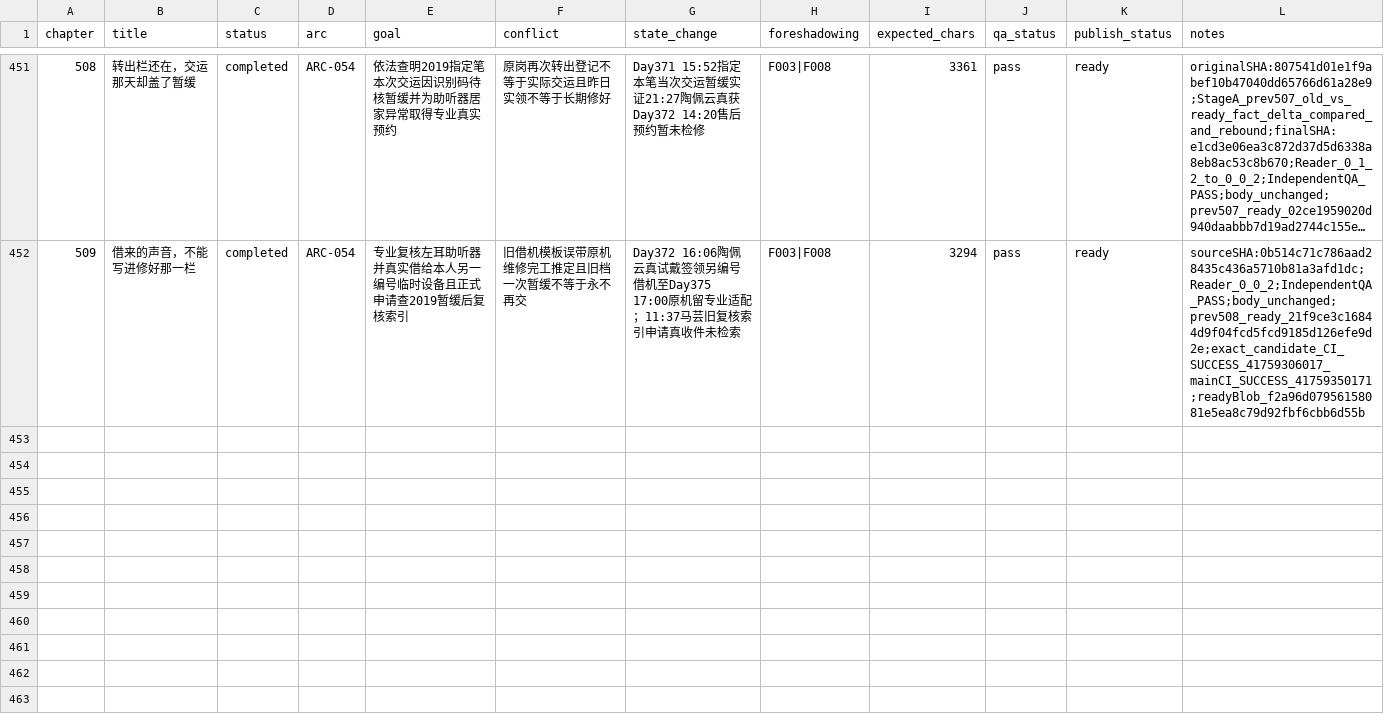
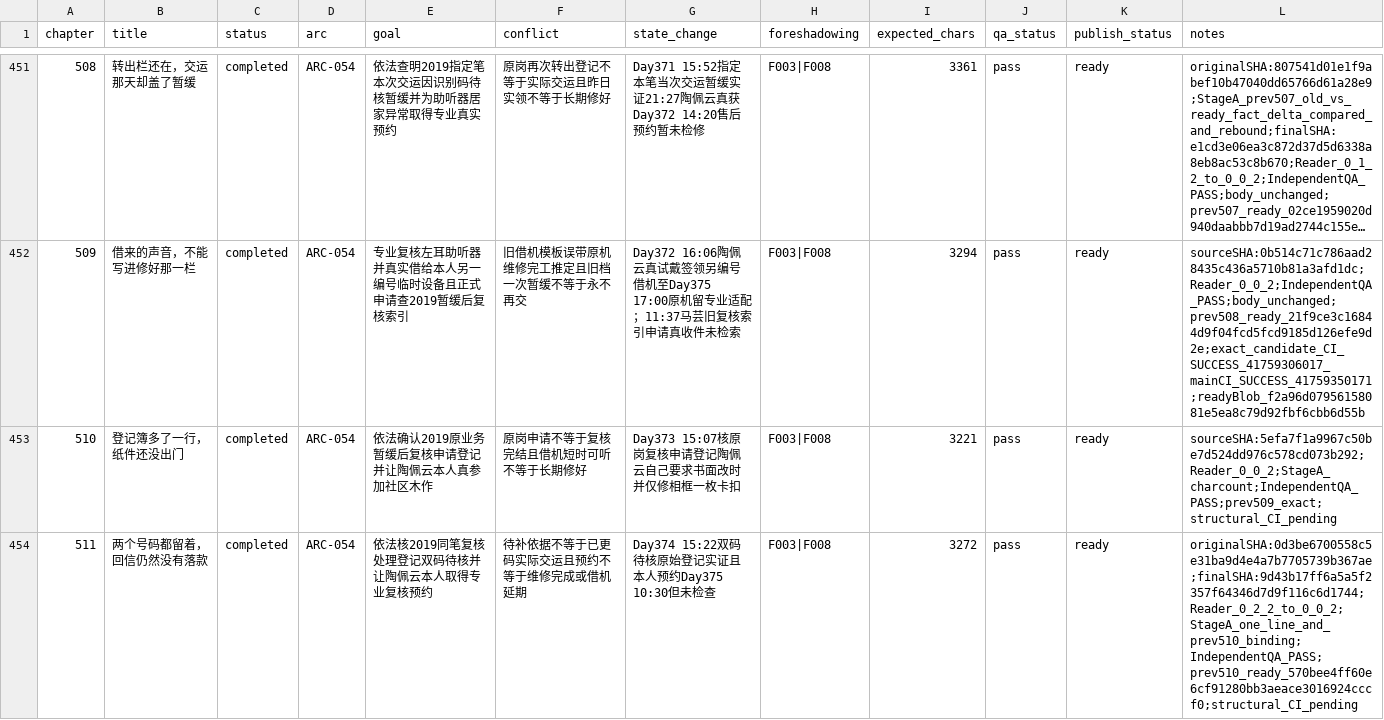
Before and after one commit to GcMin/fanqie-novel, a CSV file: plans/chapter_plan.csv, drawn as a sheet; only a part is shown, gaps mark what is left out; long unchanged cells end in …; the diff names each change by its address in the sheet, - before the commit and + after, or states it on an @@ line.

Commit message:
audit: synchronize 510-511 plan and verified ready dependencies plans/chapter_plan.csv

```diff
--- a/plans/chapter_plan.csv
+++ b/plans/chapter_plan.csv
+row 453: 510 | 登记簿多了一行，纸件还没出门 | completed | ARC-054 | 依法确认2019原业务暂缓后复核申请登记并让陶佩云本人真参加社区木作 | 原岗申请不等于复核完结且借机短时可听不等于长期修好 | Day373 15:07核原岗复核申请登记陶佩云自己要求书面改时并仅修相框一枚卡扣 | F003|F008 | 3221 | pass | ready | sourceSHA:5efa7f1a9967c50be7d524dd976c578cd073b292;Reader_0_0_2;StageA_charcount;IndependentQA_PASS;prev509_exact;structural_CI_pending
+row 454: 511 | 两个号码都留着，回信仍然没有落款 | completed | ARC-054 | 依法核2019同笔复核处理登记双码待核并让陶佩云本人取得专业复核预约 | 待补依据不等于已更码实际交运且预约不等于维修完成或借机延期 | Day374 15:22双码待核原始登记实证且本人预约Day375 10:30但未检查 | F003|F008 | 3272 | pass | ready | originalSHA:0d3be6700558c5e31ba9d4e4a7b7705739b367ae;finalSHA:9d43b17ff6a5a5f2357f64346d7d9f116c6d1744;Reader_0_2_2_to_0_0_2;StageA_one_line_and_prev510_binding;IndependentQA_PASS;prev510_ready_570bee4ff60e6cf91280bb3aeace3016924cccf0;structural_CI_pending
```
